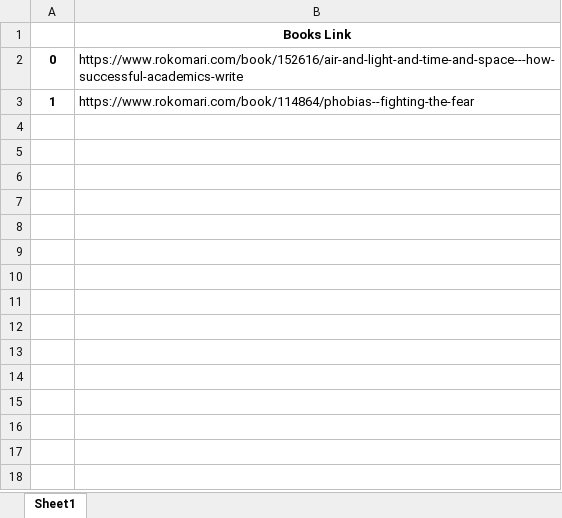
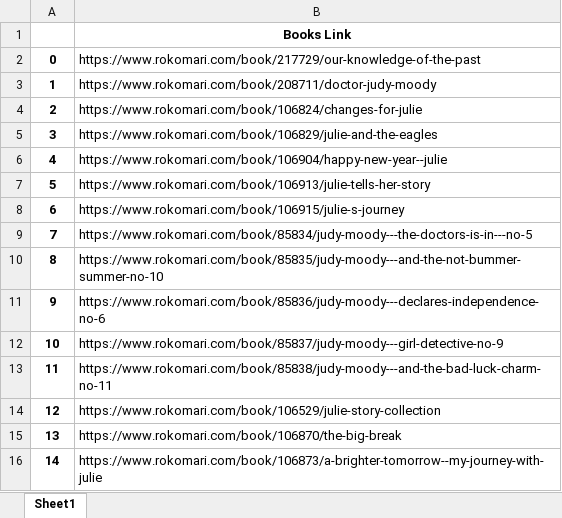
Before and after one commit to obayedsiam/WebScrappingPython, an Excel workbook: AllBook.xlsx, sheet Sheet1, drawn as a sheet; values as stored, in another font and other column widths than the file's, no borders; the diff names each change by its address in the sheet, - before the commit and + after, or states it on an @@ line.

```diff
--- a/AllBook.xlsx (sheet Sheet1)
+++ b/AllBook.xlsx (sheet Sheet1)
-B2: https://www.rokomari.com/book/152616/air-and-light-and-time-and-space---how-successful-academics-write
+B2: https://www.rokomari.com/book/217729/our-knowledge-of-the-past
-B3: https://www.rokomari.com/book/114864/phobias--fighting-the-fear
+B3: https://www.rokomari.com/book/208711/doctor-judy-moody
+row 4: 2 | https://www.rokomari.com/book/106824/changes-for-julie
+row 5: 3 | https://www.rokomari.com/book/106829/julie-and-the-eagles
+row 6: 4 | https://www.rokomari.com/book/106904/happy-new-year--julie
+row 7: 5 | https://www.rokomari.com/book/106913/julie-tells-her-story
+row 8: 6 | https://www.rokomari.com/book/106915/julie-s-journey
+row 9: 7 | https://www.rokomari.com/book/85834/judy-moody---the-doctors-is-in---no-5
+row 10: 8 | https://www.rokomari.com/book/85835/judy-moody---and-the-not-bummer-summer-no-10
+row 11: 9 | https://www.rokomari.com/book/85836/judy-moody---declares-independence-no-6
+row 12: 10 | https://www.rokomari.com/book/85837/judy-moody---girl-detective-no-9
+row 13: 11 | https://www.rokomari.com/book/85838/judy-moody---and-the-bad-luck-charm-no-11
+row 14: 12 | https://www.rokomari.com/book/106529/julie-story-collection
+row 15: 13 | https://www.rokomari.com/book/106870/the-big-break
+row 16: 14 | https://www.rokomari.com/book/106873/a-brighter-tomorrow--my-journey-with-julie
```
Also changed, not shown: 2 other files.
